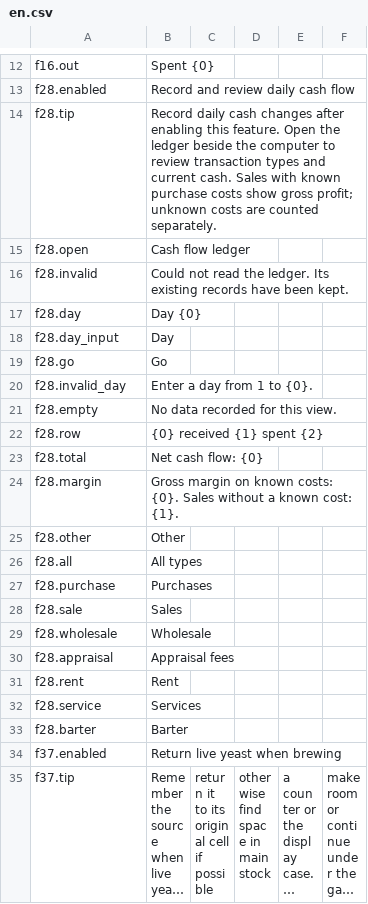
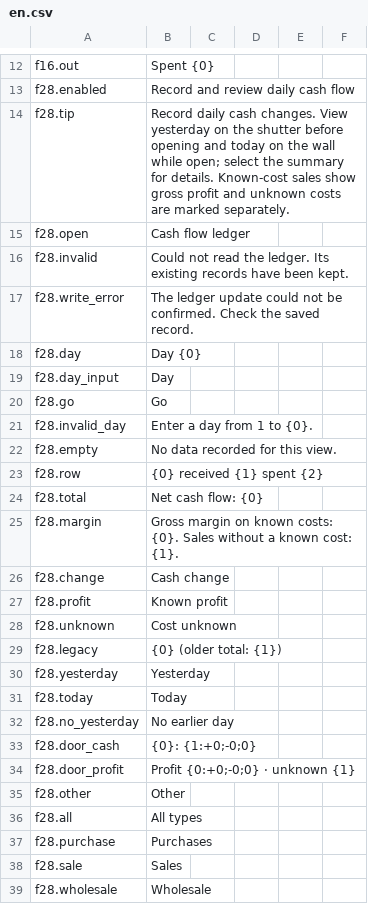
Before and after one commit to StarsWhere/Quality-of-Probably-Stolen, a CSV file: assets/Strings/Trade/en.csv, drawn as a sheet; only a part is shown, gaps mark what is left out; the shorter side is filled out with more unchanged rows; long unchanged cells end in ….

```diff
--- a/assets/Strings/Trade/en.csv
+++ b/assets/Strings/Trade/en.csv
@@ -13,5 +13,6 @@ f16.out,Spent {0}
 f28.enabled,Record and review daily cash flow
-f28.tip,Record daily cash changes after enabling this feature. Open the ledger beside the computer to review transaction types and current cash. Sales with known purchase costs show gross profit; unknown costs are counted separately.
+f28.tip,Record daily cash changes. View yesterday on the shutter before opening and today on the wall while open; select the summary for details. Known-cost sales show gross profit and unknown costs are marked separately.
 f28.open,Cash flow ledger
 f28.invalid,Could not read the ledger. Its existing records have been kept.
+f28.write_error,The ledger update could not be confirmed. Check the saved record.
 f28.day,Day {0}
@@ -24,2 +25,11 @@ f28.total,Net cash flow: {0}
 f28.margin,Gross margin on known costs: {0}. Sales without a known cost: {1}.
+f28.change,Cash change
+f28.profit,Known profit
+f28.unknown,Cost unknown
+f28.legacy,{0} (older total: {1})
+f28.yesterday,Yesterday
+f28.today,Today
+f28.no_yesterday,No earlier day
+f28.door_cash,{0}: {1:+0;-0;0}
+f28.door_profit,Profit {0:+0;-0;0} · unknown {1}
 f28.other,Other
```
Also changed, not shown: assets/Strings/Demand/en.csv, assets/Strings/Demand/zh.csv, 27 other files.
